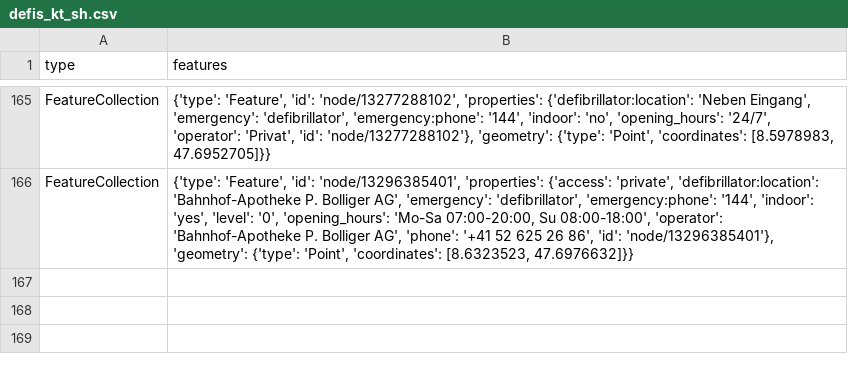
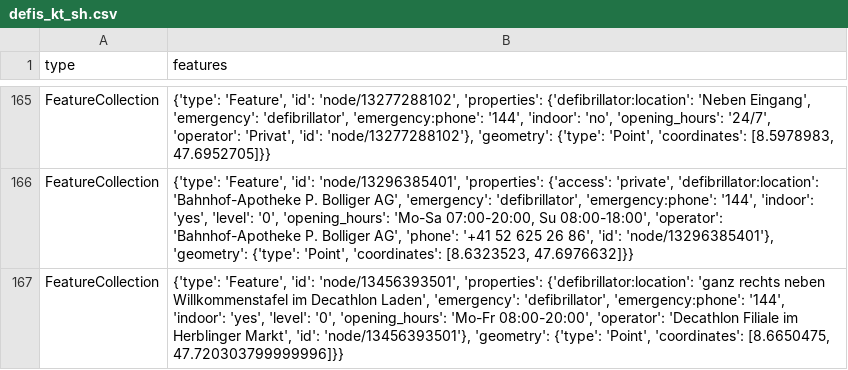
Before and after one commit to Vento-Nuenenen/defi_data, a CSV file: data/csv/defis_kt_sh.csv, drawn as a sheet; only a part is shown, gaps mark what is left out.

```diff
--- a/data/csv/defis_kt_sh.csv
+++ b/data/csv/defis_kt_sh.csv
@@ -166 +166,2 @@ FeatureCollection,"{'type': 'Feature', 'id': 'node/13277288102', 'properties': {
 FeatureCollection,"{'type': 'Feature', 'id': 'node/13296385401', 'properties': {'access': 'private', 'defibrillator:location': 'Bahnhof-Apotheke P. Bolliger AG', 'emergency': 'defibrillator', 'emergency:phone': '144', 'indoor': 'yes', 'level': '0', 'opening_hours': 'Mo-Sa 07:00-20:00, Su 08:00-18:00', 'operator': 'Bahnhof-Apotheke P. Bolliger AG', 'phone': '+41 52 625 26 86', 'id': 'node/13296385401'}, 'geometry': {'type': 'Point', 'coordinates': [8.6323523, 47.6976632]}}"
+FeatureCollection,"{'type': 'Feature', 'id': 'node/13456393501', 'properties': {'defibrillator:location': 'ganz rechts neben Willkommenstafel im Decathlon Laden', 'emergency': 'defibrillator', 'emergency:phone': '144', 'indoor': 'yes', 'level': '0', 'opening_hours': 'Mo-Fr 08:00-20:00', 'operator': 'Decathlon Filiale im Herblinger Markt', 'id': 'node/13456393501'}, 'geometry': {'type': 'Point', 'coordinates': [8.6650475, 47.720303799999996]}}"
```
Also changed, not shown: data/csv/defis_kt_gr.csv, data/csv/defis_kt_tg.csv, 5 other files.
